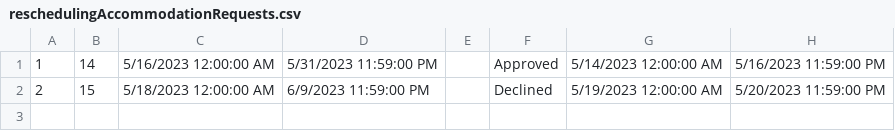
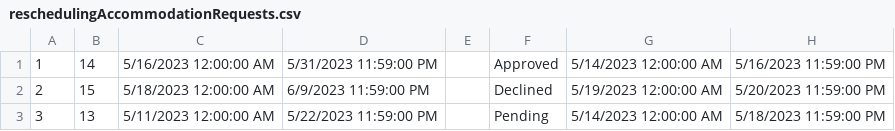
Before and after one commit to anjalovric/Tim1, a CSV file: InitialProject/Resources/Data/reschedulingAccommodationRequests.csv, drawn as a sheet; the diff names each change by its address in the sheet, - before the commit and + after, or states it on an @@ line.

```diff
--- a/InitialProject/Resources/Data/reschedulingAccommodationRequests.csv
+++ b/InitialProject/Resources/Data/reschedulingAccommodationRequests.csv
+row 3: 3 | 13 | 5/11/2023 12:00:00 AM | 5/22/2023 11:59:00 PM |  | Pending | 5/14/2023 12:00:00 AM | 5/18/2023 11:59:00 PM
```
Also changed, not shown: InitialProject/Resources/Data/accommodationImages.csv, InitialProject/Resources/Data/accommodationReservations.csv, 17 other files.
